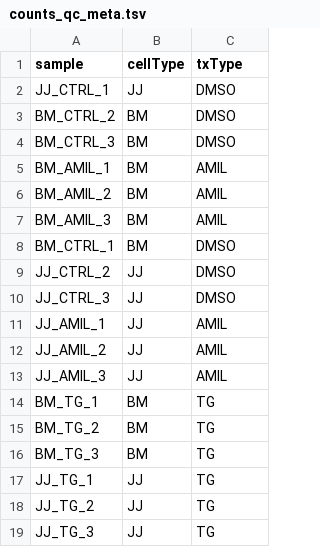
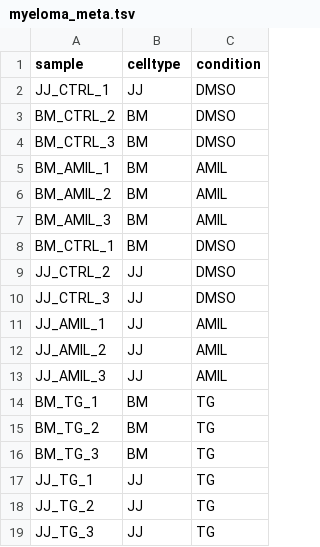
Before and after one commit to maxplanck-ie/Rdeseq2, a TSV file: data/myeloma/myeloma_meta.tsv (was data/qc/counts_qc_meta.tsv), drawn as a sheet.

Commit message:
Renaming count table / vars

```diff
--- a/data/qc/counts_qc_meta.tsv
+++ b/data/myeloma/myeloma_meta.tsv
@@ -1,2 +1,2 @@
-sample	cellType	txType
+sample	celltype	condition
 JJ_CTRL_1	JJ	DMSO
```
Also changed, not shown: 4 other files.
